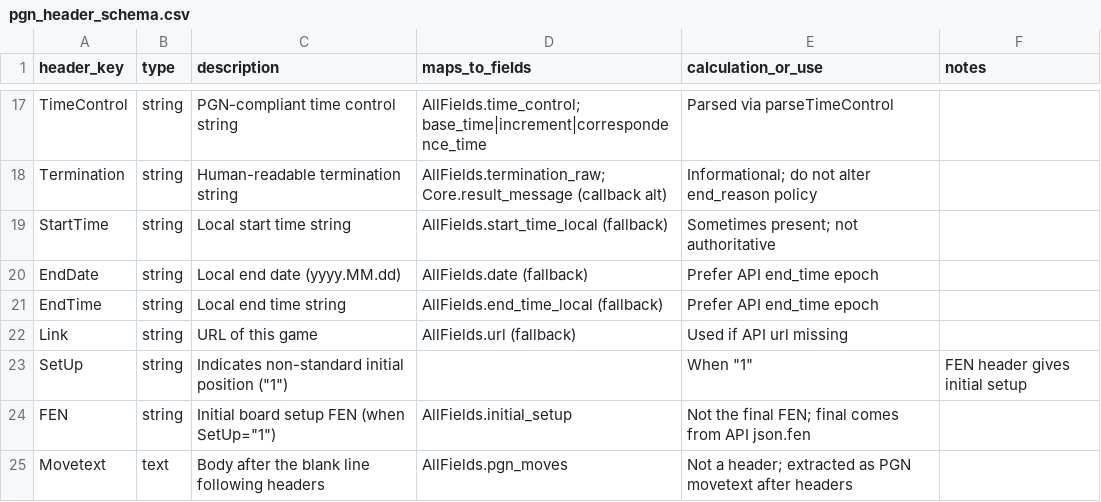
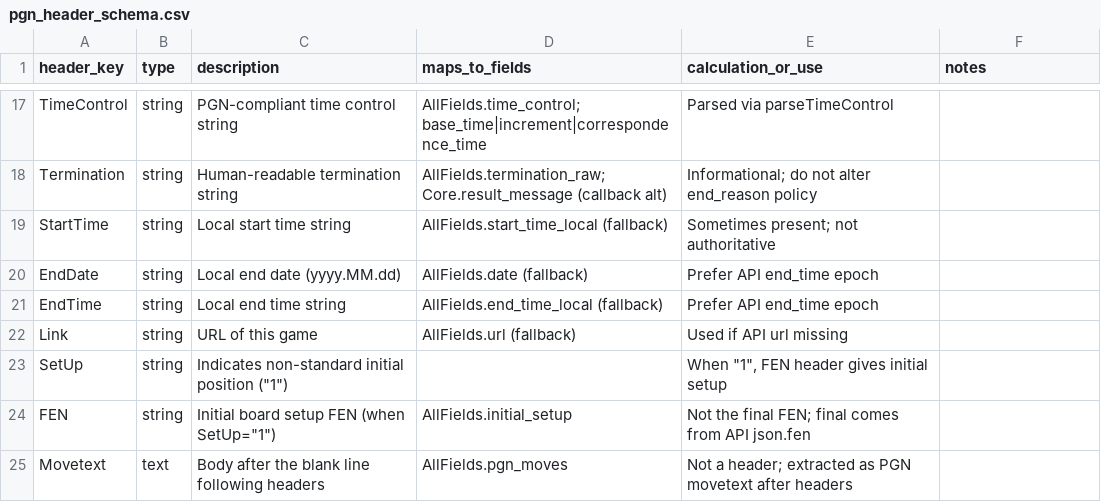
Before and after one commit to istreep-14/combined, a CSV file: appscript_hub_spoke/pgn_header_schema.csv, drawn as a sheet; only a part is shown, gaps mark what is left out; the diff names each change by its address in the sheet, - before the commit and + after, or states it on an @@ line.

```diff
--- a/appscript_hub_spoke/pgn_header_schema.csv
+++ b/appscript_hub_spoke/pgn_header_schema.csv
-E23 (calculation_or_use): When "1"
+E23 (calculation_or_use): When "1", FEN header gives initial setup
-F23 (notes): FEN header gives initial setup
+F23 (notes): (empty)
```
